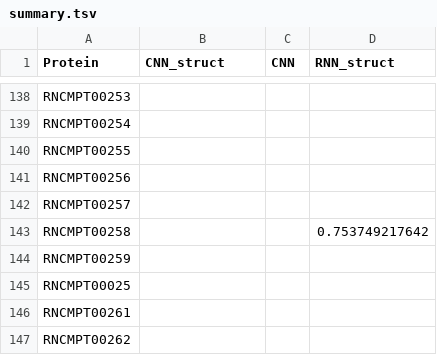
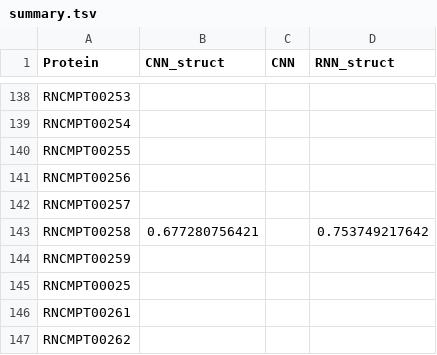
Before and after one commit to shreshthgandhi/cDeepbind, a TSV file: results_final/summary.tsv, drawn as a sheet; only a part is shown, gaps mark what is left out.

```diff
--- a/results_final/summary.tsv
+++ b/results_final/summary.tsv
@@ -142,3 +142,3 @@ RNCMPT00256
 RNCMPT00257			
-RNCMPT00258			0.753749217642
+RNCMPT00258	0.677280756421		0.753749217642
 RNCMPT00259			
```
Also changed, not shown: 3 other files.
